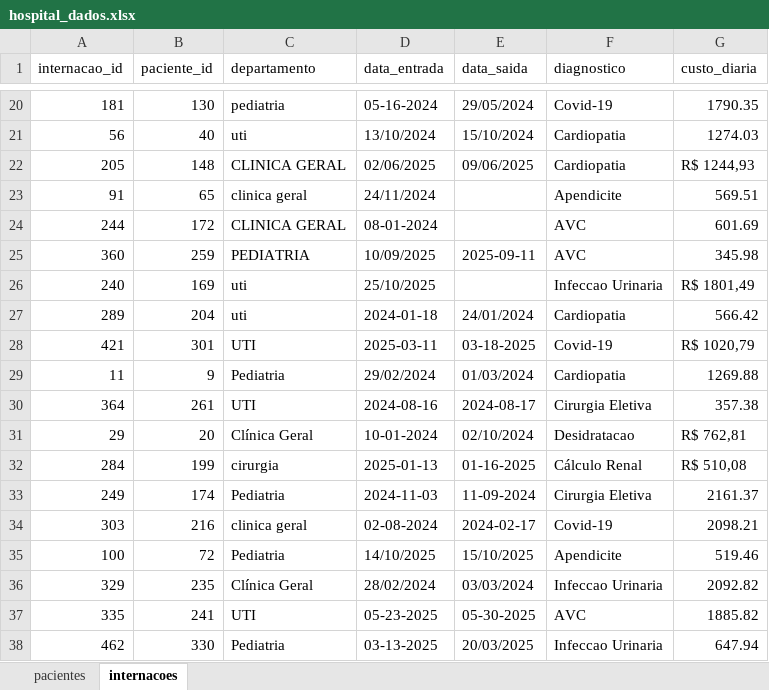
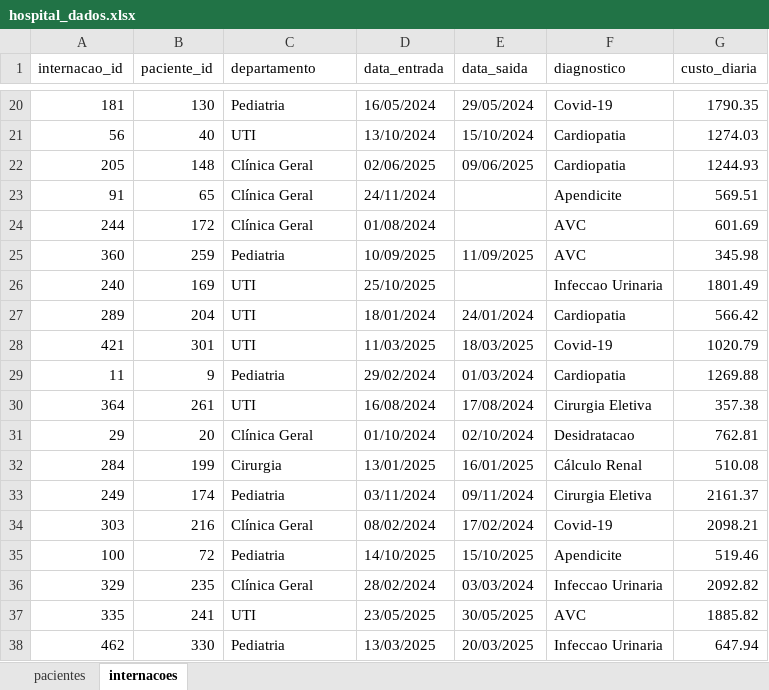
Before and after one commit to alex-campos-Ac/hospital-etl-analytics, an Excel workbook: dataset/hospital_dados.xlsx, sheet internacoes, drawn as a sheet; only a part is shown, gaps mark what is left out; values as stored, in another font and other column widths than the file's, no cell formats; the diff covers the shown part only; the diff names each change by its address in the sheet, - before the commit and + after, or states it on an @@ line.

```diff
--- a/dataset/hospital_dados.xlsx (sheet internacoes)
+++ b/dataset/hospital_dados.xlsx (sheet internacoes)
-C20 (departamento): pediatria
+C20 (departamento): Pediatria
-D20 (data_entrada): 05-16-2024
+D20 (data_entrada): 16/05/2024
-C21 (departamento): uti
+C21 (departamento): UTI
-C22 (departamento): CLINICA GERAL
+C22 (departamento): Clínica Geral
-G22 (custo_diaria): R$ 1244,93
+G22 (custo_diaria): 1244.93
-C23 (departamento): clinica geral
+C23 (departamento): Clínica Geral
-C24 (departamento): CLINICA GERAL
+C24 (departamento): Clínica Geral
-D24 (data_entrada): 08-01-2024
+D24 (data_entrada): 01/08/2024
-C25 (departamento): PEDIATRIA
+C25 (departamento): Pediatria
-E25 (data_saida): 2025-09-11
+E25 (data_saida): 11/09/2025
-C26:C27 (departamento): uti
+C26:C27 (departamento): UTI
-G26 (custo_diaria): R$ 1801,49
+G26 (custo_diaria): 1801.49
-D27 (data_entrada): 2024-01-18
+D27 (data_entrada): 18/01/2024
-D28 (data_entrada): 2025-03-11
+D28 (data_entrada): 11/03/2025
-E28 (data_saida): 03-18-2025
+E28 (data_saida): 18/03/2025
-G28 (custo_diaria): R$ 1020,79
+G28 (custo_diaria): 1020.79
-D30 (data_entrada): 2024-08-16
+D30 (data_entrada): 16/08/2024
-E30 (data_saida): 2024-08-17
+E30 (data_saida): 17/08/2024
-D31 (data_entrada): 10-01-2024
+D31 (data_entrada): 01/10/2024
-G31 (custo_diaria): R$ 762,81
+G31 (custo_diaria): 762.81
-C32 (departamento): cirurgia
+C32 (departamento): Cirurgia
-D32 (data_entrada): 2025-01-13
+D32 (data_entrada): 13/01/2025
-E32 (data_saida): 01-16-2025
+E32 (data_saida): 16/01/2025
-G32 (custo_diaria): R$ 510,08
+G32 (custo_diaria): 510.08
-D33 (data_entrada): 2024-11-03
+D33 (data_entrada): 03/11/2024
-E33 (data_saida): 11-09-2024
+E33 (data_saida): 09/11/2024
-C34 (departamento): clinica geral
+C34 (departamento): Clínica Geral
-D34 (data_entrada): 02-08-2024
+D34 (data_entrada): 08/02/2024
-E34 (data_saida): 2024-02-17
+E34 (data_saida): 17/02/2024
-D37 (data_entrada): 05-23-2025
+D37 (data_entrada): 23/05/2025
-E37 (data_saida): 05-30-2025
+E37 (data_saida): 30/05/2025
-D38 (data_entrada): 03-13-2025
+D38 (data_entrada): 13/03/2025
```
Also changed, not shown: 9 removed rows and 961 edited cells elsewhere in this sheet, sheet pacientes, cell formats, 3 other files.
